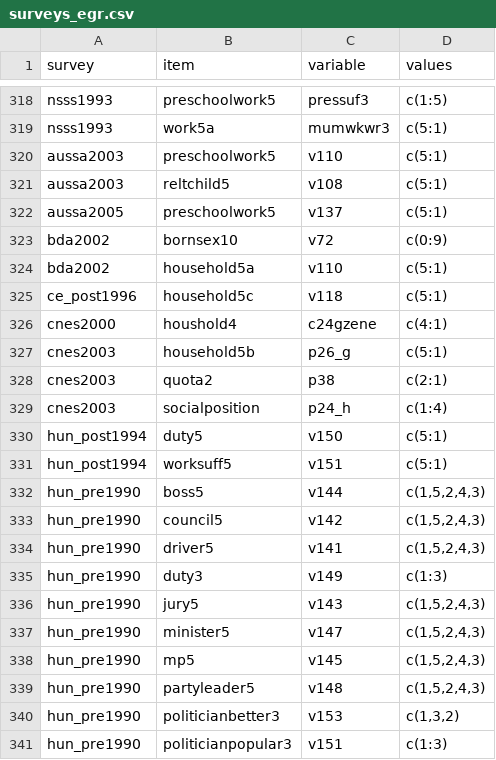
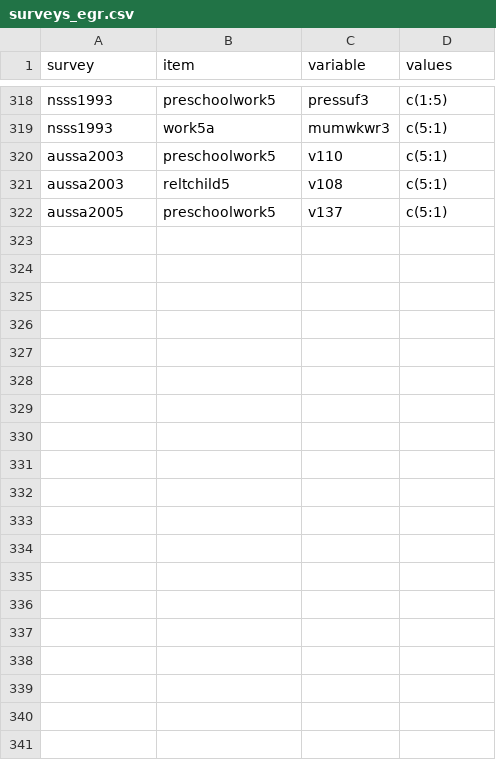
Before and after one commit to fsolt/dcpo_gender_roles, a CSV file: data-raw/surveys_egr.csv, drawn as a sheet; only a part is shown, gaps mark what is left out; the diff covers the shown part only.

Commit message:
exclude unused single-country surveys

```diff
--- a/data-raw/surveys_egr.csv
+++ b/data-raw/surveys_egr.csv
@@ -322,20 +322 @@ aussa2003,reltchild5,v108,c(5:1)
 aussa2005,preschoolwork5,v137,c(5:1)
-bda2002,bornsex10,v72,c(0:9)
-bda2002,household5a,v110,c(5:1)
-ce_post1996,household5c,v118,c(5:1)
-cnes2000,houshold4,c24gzene,c(4:1)
-cnes2003,household5b,p26_g,c(5:1)
-cnes2003,quota2,p38,c(2:1)
-cnes2003,socialposition,p24_h,c(1:4)
-hun_post1994,duty5,v150,c(5:1)
-hun_post1994,worksuff5,v151,c(5:1)
-hun_pre1990,boss5,v144,"c(1,5,2,4,3)"
-hun_pre1990,council5,v142,"c(1,5,2,4,3)"
-hun_pre1990,driver5,v141,"c(1,5,2,4,3)"
-hun_pre1990,duty3,v149,c(1:3)
-hun_pre1990,jury5,v143,"c(1,5,2,4,3)"
-hun_pre1990,minister5,v147,"c(1,5,2,4,3)"
-hun_pre1990,mp5,v145,"c(1,5,2,4,3)"
-hun_pre1990,partyleader5,v148,"c(1,5,2,4,3)"
-hun_pre1990,politicianbetter3,v153,"c(1,3,2)"
-hun_pre1990,politicianpopular3,v151,c(1:3)
```
Also changed, not shown: 13 removed rows elsewhere in this file.
